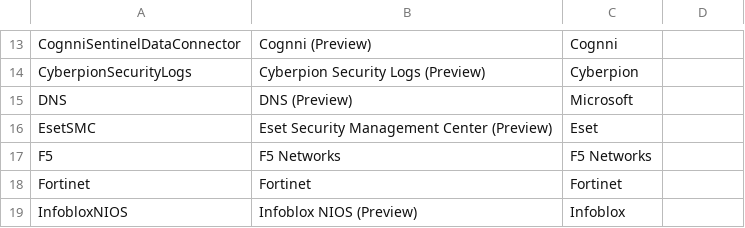
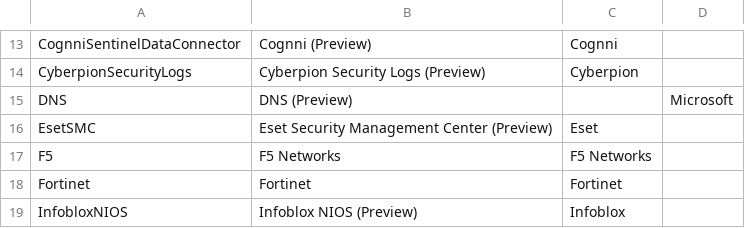
Before and after one commit to SecureHats/SecureHacks, a CSV file: scripts/Azure/Sentinel/Enable-AlertRules/dataconnectors.csv, drawn as a sheet; only a part is shown, gaps mark what is left out; the diff names each change by its address in the sheet, - before the commit and + after, or states it on an @@ line.

Commit message:
Update dataconnectors.csv

```diff
--- a/scripts/Azure/Sentinel/Enable-AlertRules/dataconnectors.csv
+++ b/scripts/Azure/Sentinel/Enable-AlertRules/dataconnectors.csv
-C15: Microsoft
+C15: (empty)
-D15: (empty)
+D15: Microsoft
```
